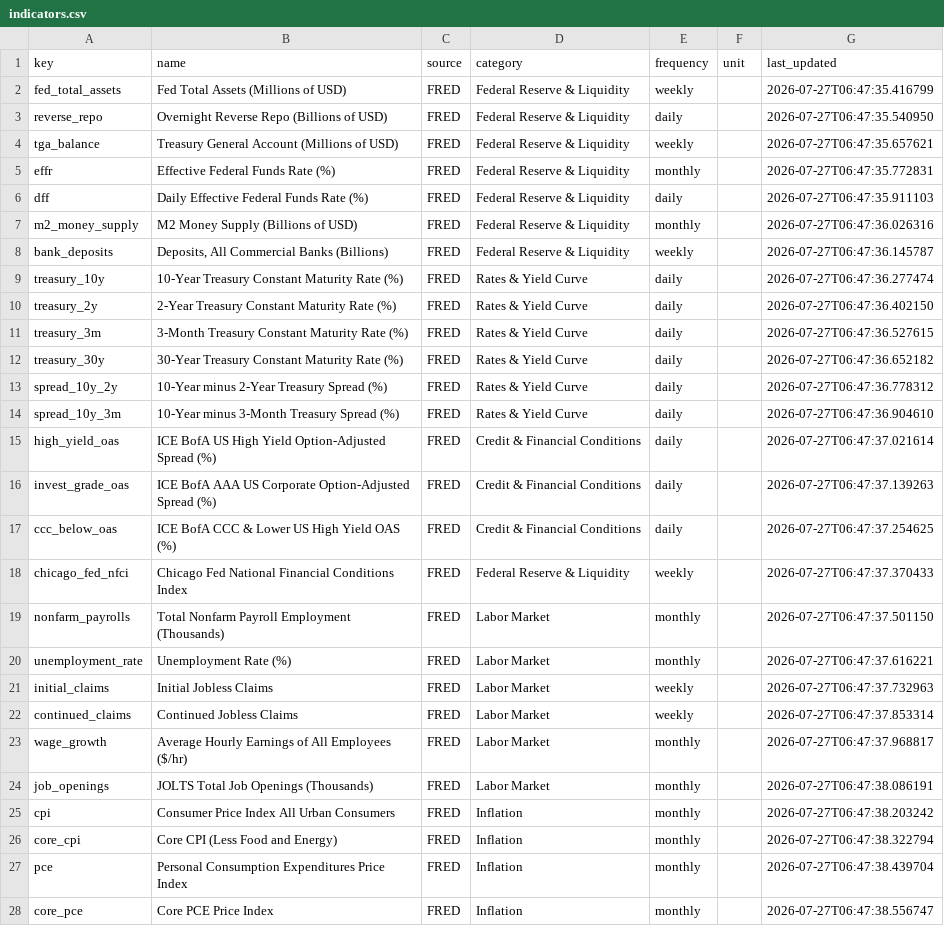
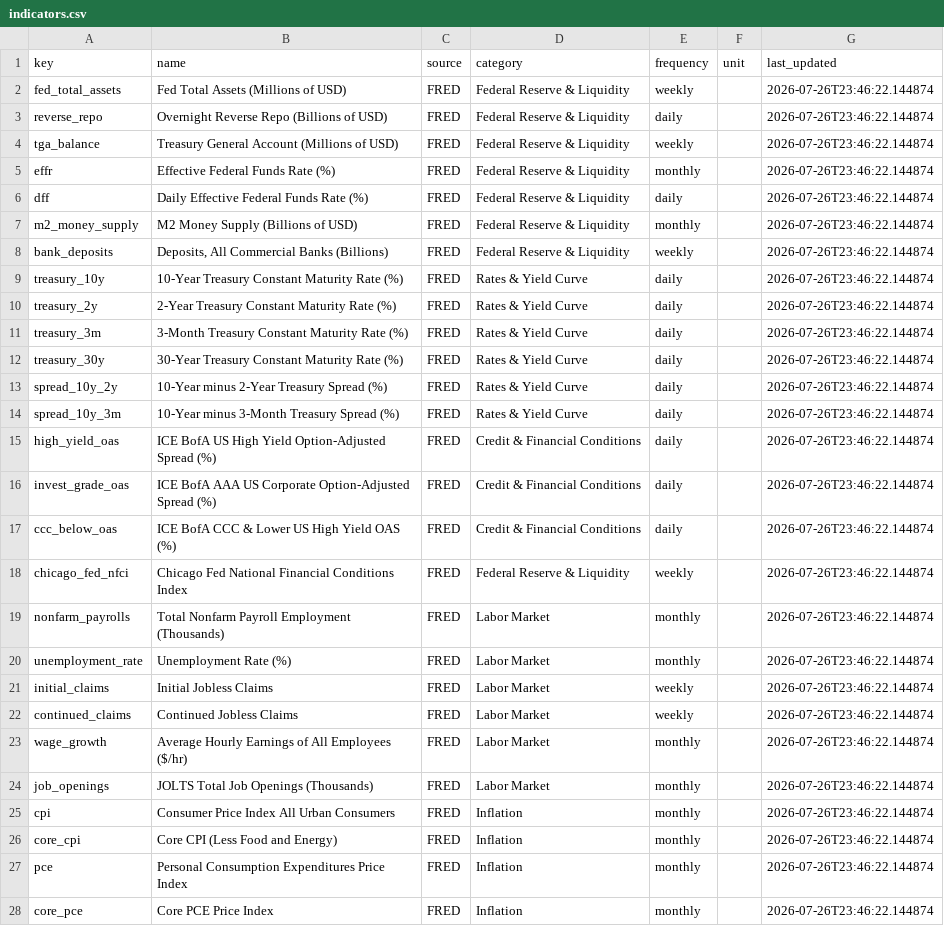
Before and after one commit to bronson113/macro_analysis, a CSV file: data/indicators.csv, drawn as a sheet; only a part is shown; the diff covers the shown part only; the diff names each change by its address in the sheet, - before the commit and + after, or states it on an @@ line.

```diff
--- a/data/indicators.csv
+++ b/data/indicators.csv
-G2 (last_updated): 2026-07-27T06:47:35.416799
+G2 (last_updated): 2026-07-26T23:46:22.144874
-G3 (last_updated): 2026-07-27T06:47:35.540950
+G3 (last_updated): 2026-07-26T23:46:22.144874
-G4 (last_updated): 2026-07-27T06:47:35.657621
+G4 (last_updated): 2026-07-26T23:46:22.144874
-G5 (last_updated): 2026-07-27T06:47:35.772831
+G5 (last_updated): 2026-07-26T23:46:22.144874
-G6 (last_updated): 2026-07-27T06:47:35.911103
+G6 (last_updated): 2026-07-26T23:46:22.144874
-G7 (last_updated): 2026-07-27T06:47:36.026316
+G7 (last_updated): 2026-07-26T23:46:22.144874
-G8 (last_updated): 2026-07-27T06:47:36.145787
+G8 (last_updated): 2026-07-26T23:46:22.144874
-G9 (last_updated): 2026-07-27T06:47:36.277474
+G9 (last_updated): 2026-07-26T23:46:22.144874
-G10 (last_updated): 2026-07-27T06:47:36.402150
+G10 (last_updated): 2026-07-26T23:46:22.144874
-G11 (last_updated): 2026-07-27T06:47:36.527615
+G11 (last_updated): 2026-07-26T23:46:22.144874
-G12 (last_updated): 2026-07-27T06:47:36.652182
+G12 (last_updated): 2026-07-26T23:46:22.144874
-G13 (last_updated): 2026-07-27T06:47:36.778312
+G13 (last_updated): 2026-07-26T23:46:22.144874
-G14 (last_updated): 2026-07-27T06:47:36.904610
+G14 (last_updated): 2026-07-26T23:46:22.144874
-G15 (last_updated): 2026-07-27T06:47:37.021614
+G15 (last_updated): 2026-07-26T23:46:22.144874
-G16 (last_updated): 2026-07-27T06:47:37.139263
+G16 (last_updated): 2026-07-26T23:46:22.144874
-G17 (last_updated): 2026-07-27T06:47:37.254625
+G17 (last_updated): 2026-07-26T23:46:22.144874
-G18 (last_updated): 2026-07-27T06:47:37.370433
+G18 (last_updated): 2026-07-26T23:46:22.144874
-G19 (last_updated): 2026-07-27T06:47:37.501150
+G19 (last_updated): 2026-07-26T23:46:22.144874
-G20 (last_updated): 2026-07-27T06:47:37.616221
+G20 (last_updated): 2026-07-26T23:46:22.144874
-G21 (last_updated): 2026-07-27T06:47:37.732963
+G21 (last_updated): 2026-07-26T23:46:22.144874
-G22 (last_updated): 2026-07-27T06:47:37.853314
+G22 (last_updated): 2026-07-26T23:46:22.144874
-G23 (last_updated): 2026-07-27T06:47:37.968817
+G23 (last_updated): 2026-07-26T23:46:22.144874
-G24 (last_updated): 2026-07-27T06:47:38.086191
+G24 (last_updated): 2026-07-26T23:46:22.144874
-G25 (last_updated): 2026-07-27T06:47:38.203242
+G25 (last_updated): 2026-07-26T23:46:22.144874
-G26 (last_updated): 2026-07-27T06:47:38.322794
+G26 (last_updated): 2026-07-26T23:46:22.144874
-G27 (last_updated): 2026-07-27T06:47:38.439704
+G27 (last_updated): 2026-07-26T23:46:22.144874
-G28 (last_updated): 2026-07-27T06:47:38.556747
+G28 (last_updated): 2026-07-26T23:46:22.144874
```
Also changed, not shown: 18 edited cells elsewhere in this file, data/daily_snapshots.csv, data/macro_news.csv, 15 other files.
